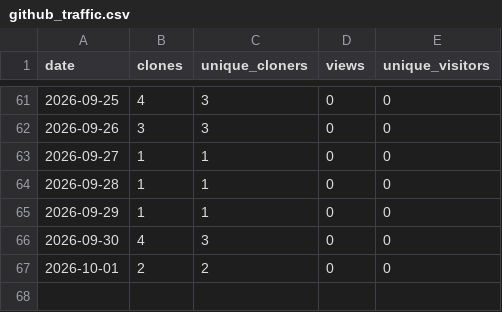
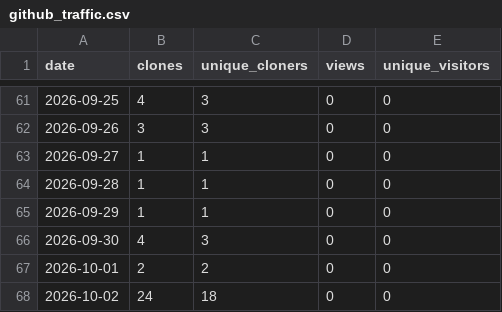
Before and after one commit to tbazzan/floodisi, a CSV file: statistics/github_traffic.csv, drawn as a sheet; only a part is shown, gaps mark what is left out; the diff names each change by its address in the sheet, - before the commit and + after, or states it on an @@ line.

```diff
--- a/statistics/github_traffic.csv
+++ b/statistics/github_traffic.csv
+row 68: 2026-10-02 | 24 | 18 | 0 | 0
```
